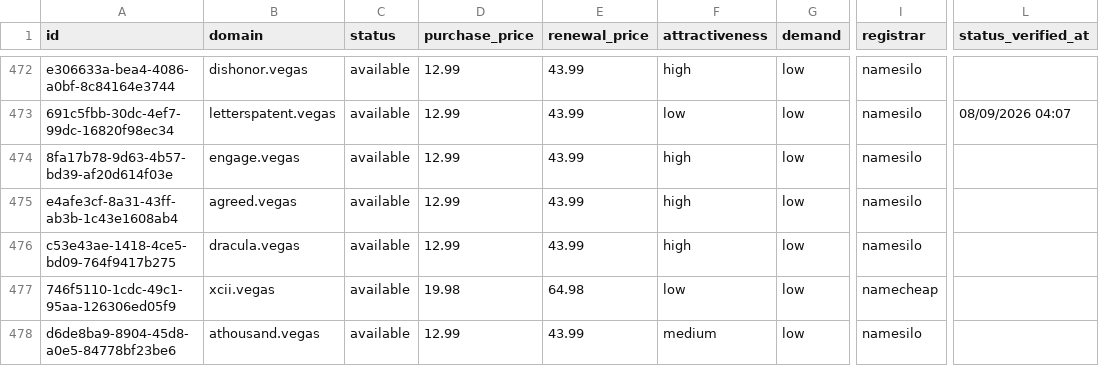
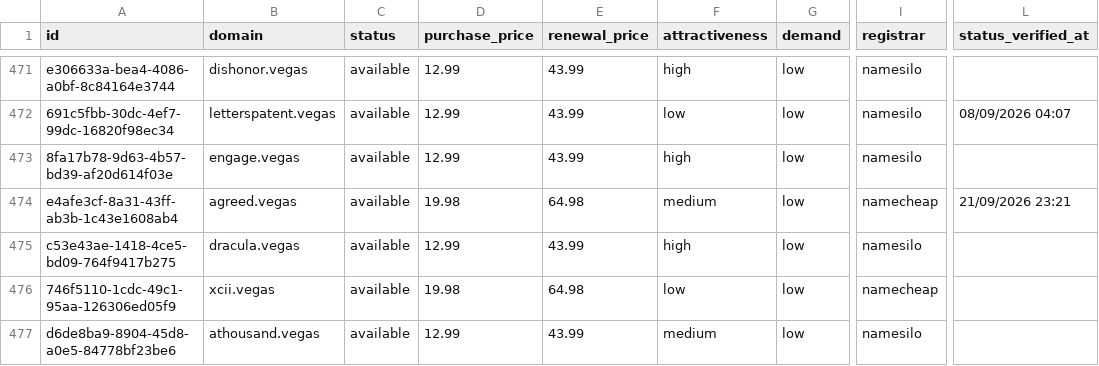
Before and after one commit to UniqueDomains/vegas-oneword-domains, a CSV file: vegas.csv, drawn as a sheet; only a part is shown, gaps mark what is left out; addresses are those after the commit; the diff covers the shown part only; the diff names each change by its address in the sheet, - before the commit and + after, or states it on an @@ line.

Commit message:
Domains update

```diff
--- a/vegas.csv
+++ b/vegas.csv
-D474 (purchase_price): 12.99
+D474 (purchase_price): 19.98
-E474 (renewal_price): 43.99
+E474 (renewal_price): 64.98
-F474 (attractiveness): high
+F474 (attractiveness): medium
-I474 (registrar): namesilo
+I474 (registrar): namecheap
-L474 (status_verified_at): (empty)
+L474 (status_verified_at): 21/09/2026 23:21
```
Also changed, not shown: 2 added rows, 2 removed rows and 79 edited cells elsewhere in this file, 4 other files.
